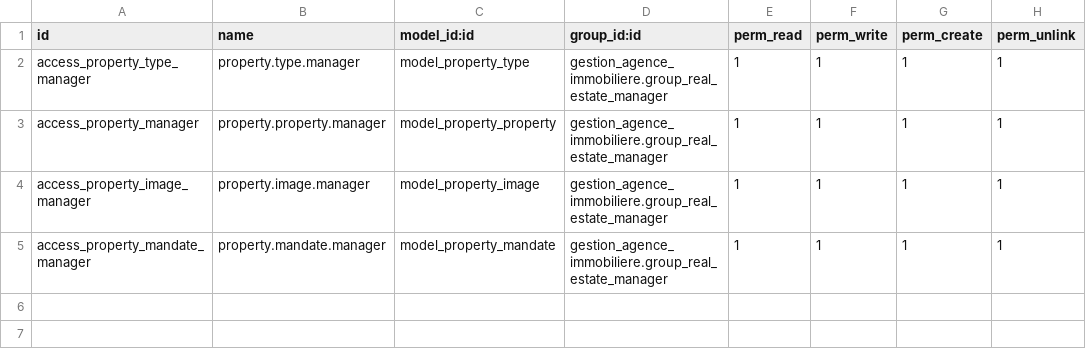
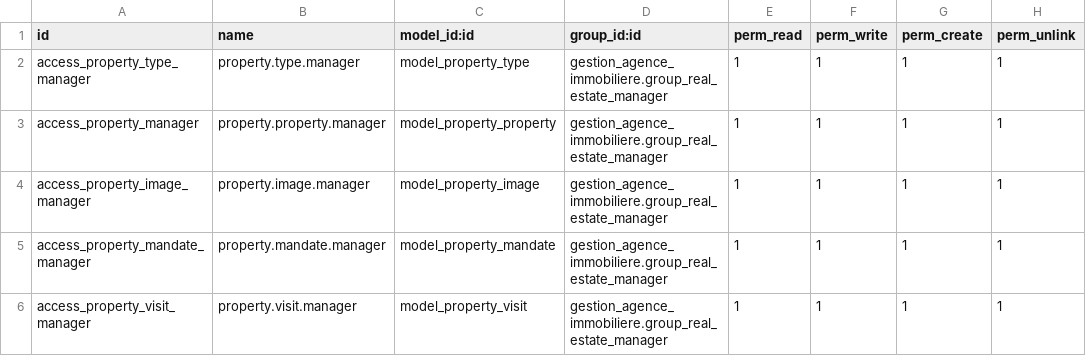
Before and after one commit to 01warrior/Conception-de-SI-de-gestion-d-agence-immobiliere-sur-Odoo-17, a CSV file: extra-addons/gestion_agence_immobiliere/security/ir.model.access.csv, drawn as a sheet; the diff names each change by its address in the sheet, - before the commit and + after, or states it on an @@ line.

Commit message:
phase ajout de feature visite

```diff
--- a/extra-addons/gestion_agence_immobiliere/security/ir.model.access.csv
+++ b/extra-addons/gestion_agence_immobiliere/security/ir.model.access.csv
+row 6: access_property_visit_manager | property.visit.manager | model_property_visit | gestion_agence_immobiliere.group_real_estate_manager | 1 | 1 | 1 | 1
```
Also changed, not shown: 9 other files.
